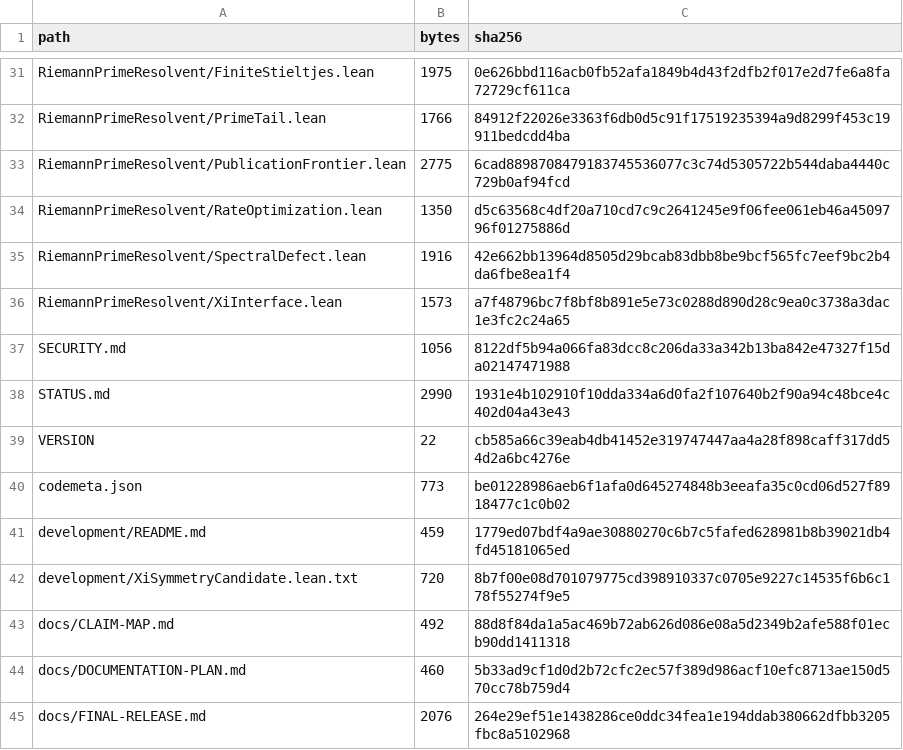
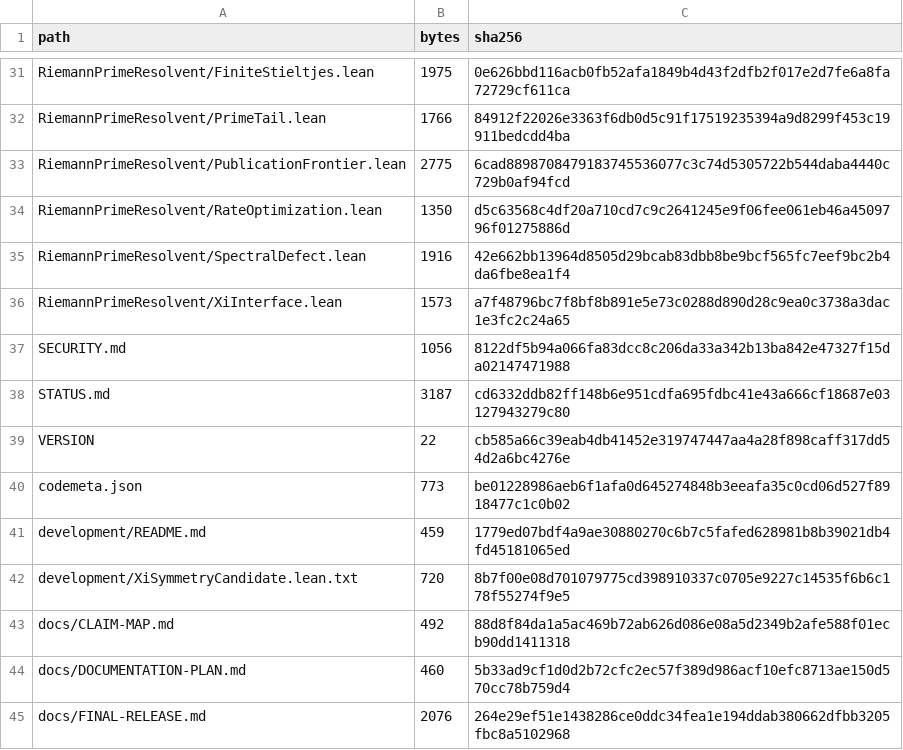
Before and after one commit to lluiseriksson/riemann-prime-resolvent, a CSV file: MANIFEST-SHA256.csv, drawn as a sheet; only a part is shown, gaps mark what is left out.

```diff
--- a/MANIFEST-SHA256.csv
+++ b/MANIFEST-SHA256.csv
@@ -37,3 +37,3 @@ RiemannPrimeResolvent/XiInterface.lean,1573,a7f48796bc7f8bf8b891e5e73c0288d890d2
 SECURITY.md,1056,8122df5b94a066fa83dcc8c206da33a342b13ba842e47327f15da02147471988
-STATUS.md,2990,1931e4b102910f10dda334a6d0fa2f107640b2f90a94c48bce4c402d04a43e43
+STATUS.md,3187,cd6332ddb82ff148b6e951cdfa695fdbc41e43a666cf18687e03127943279c80
 VERSION,22,cb585a66c39eab4db41452e319747447aa4a28f898caff317dd54d2a6bc4276e
```
Also changed, not shown: 1 other file.
